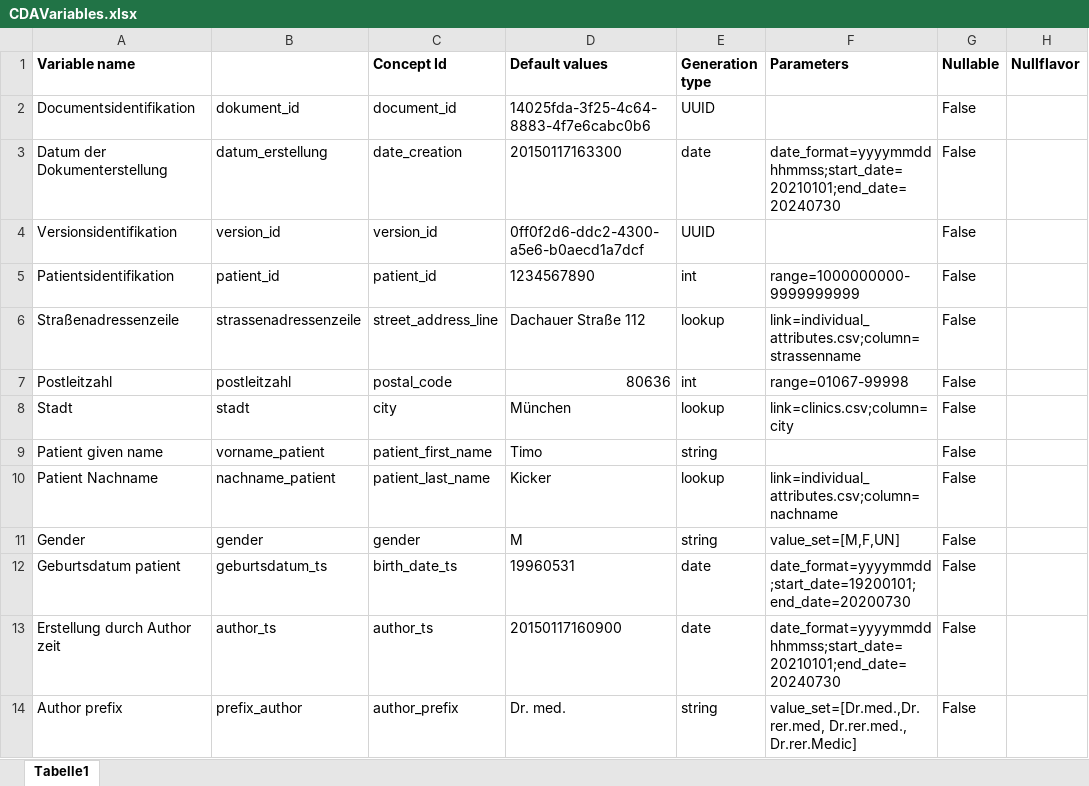
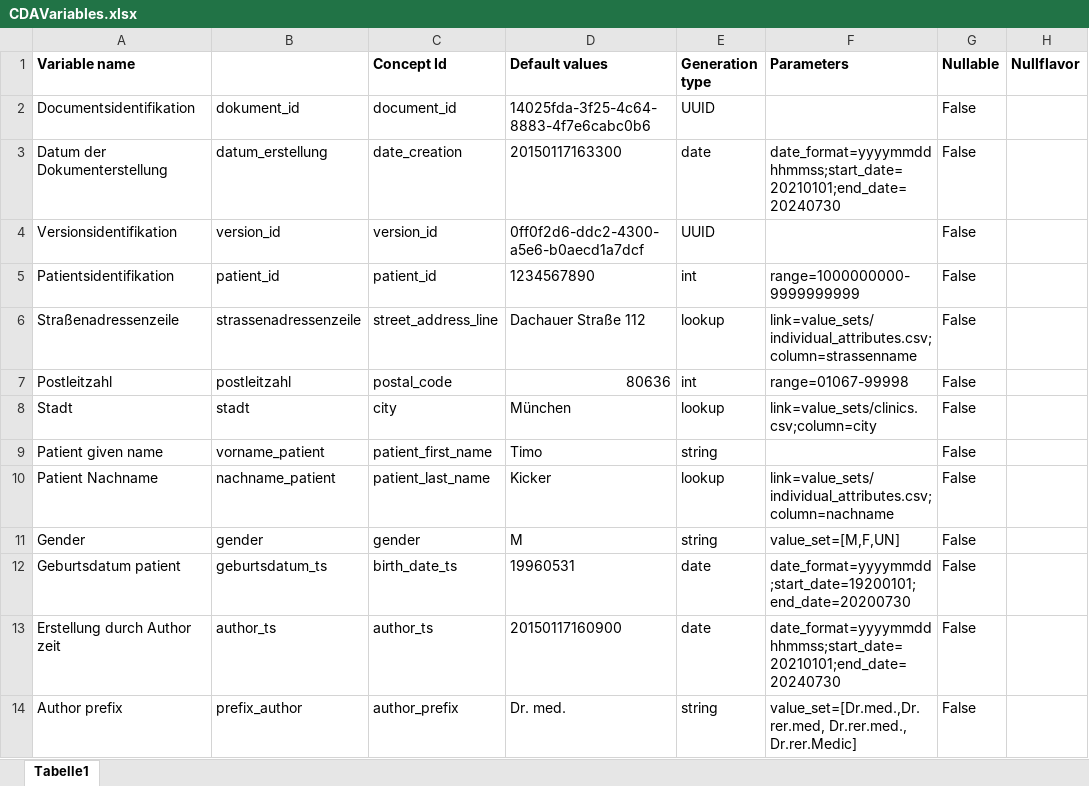
Before and after one commit to aktin/cda-test-data-generator, an Excel workbook: resources/CDAVariables.xlsx, sheet Tabelle1, drawn as a sheet; only a part is shown; values as stored, in another font and other column widths than the file's, no borders; the diff covers the shown part only; the diff names each change by its address in the sheet, - before the commit and + after, or states it on an @@ line.

Commit message:
Replace link= in Excel file with relative to excel links.

```diff
--- a/resources/CDAVariables.xlsx (sheet Tabelle1)
+++ b/resources/CDAVariables.xlsx (sheet Tabelle1)
-F6 (Parameters): link=individual_attributes.csv;column=strassenname
+F6 (Parameters): link=value_sets/individual_attributes.csv;column=strassenname
-F8 (Parameters): link=clinics.csv;column=city
+F8 (Parameters): link=value_sets/clinics.csv;column=city
-F10 (Parameters): link=individual_attributes.csv;column=nachname
+F10 (Parameters): link=value_sets/individual_attributes.csv;column=nachname
```
Also changed, not shown: 5 edited cells elsewhere in this sheet, 5 other files.
